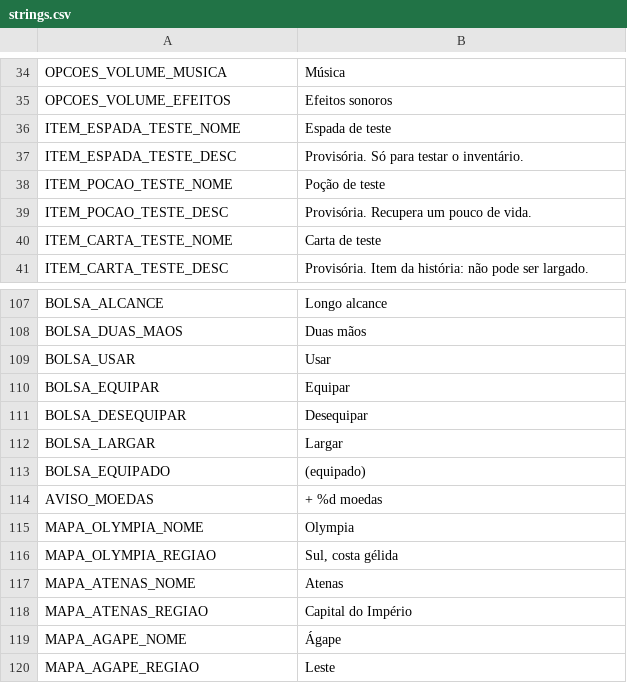
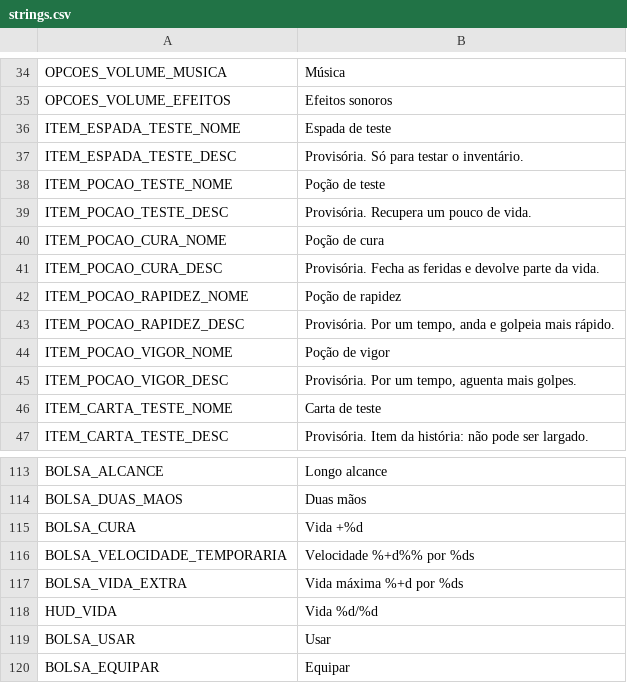
Before and after one commit to mracapulco/For_Helade, a CSV file: i18n/strings.csv, drawn as a sheet; only a part is shown, gaps mark what is left out; the shorter side is filled out with more unchanged rows; the diff names each change by its address in the sheet, - before the commit and + after, or states it on an @@ line.

```diff
--- a/i18n/strings.csv
+++ b/i18n/strings.csv
+row 40: ITEM_POCAO_CURA_NOME | Poção de cura
+row 41: ITEM_POCAO_CURA_DESC | Provisória. Fecha as feridas e devolve parte da vida.
+row 42: ITEM_POCAO_RAPIDEZ_NOME | Poção de rapidez
+row 43: ITEM_POCAO_RAPIDEZ_DESC | Provisória. Por um tempo, anda e golpeia mais rápido.
+row 44: ITEM_POCAO_VIGOR_NOME | Poção de vigor
+row 45: ITEM_POCAO_VIGOR_DESC | Provisória. Por um tempo, aguenta mais golpes.
+row 115: BOLSA_CURA | Vida +%d
+row 116: BOLSA_VELOCIDADE_TEMPORARIA | Velocidade %+d%% por %ds
+row 117: BOLSA_VIDA_EXTRA | Vida máxima %+d por %ds
+row 118: HUD_VIDA | Vida %d/%d
```
Also changed, not shown: 29 other files.
